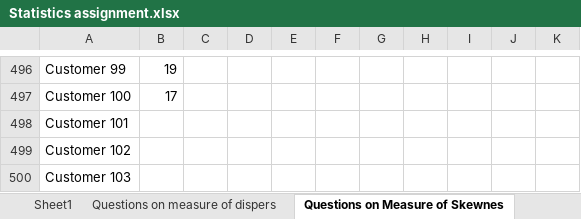
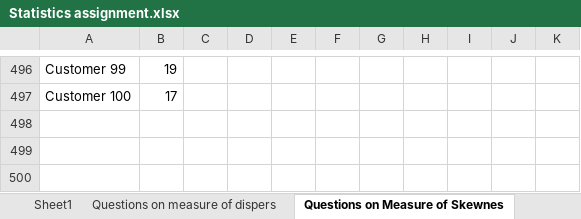
Before and after one commit to ManaliDobariya/Asigment, an Excel workbook: Statistics assignment.xlsx, sheet Questions on Measure of Skewnes, drawn as a sheet; only a part is shown, gaps mark what is left out; values as stored, in another font and other column widths than the file's, no borders; charts and pictures and table styles not drawn; the diff names each change by its address in the sheet, - before the commit and + after, or states it on an @@ line.

```diff
--- a/Statistics assignment.xlsx (sheet Questions on Measure of Skewnes)
+++ b/Statistics assignment.xlsx (sheet Questions on Measure of Skewnes)
-row 498: Customer 101
-row 499: Customer 102
-row 500: Customer 103
```
Also changed, not shown: sheet Questions on measure of dispers, sheet Questions on Percentile and Qua, sheet Sheet1, sheet Questions on Correlation and Co, formulas that keep their value, charts or pictures.
